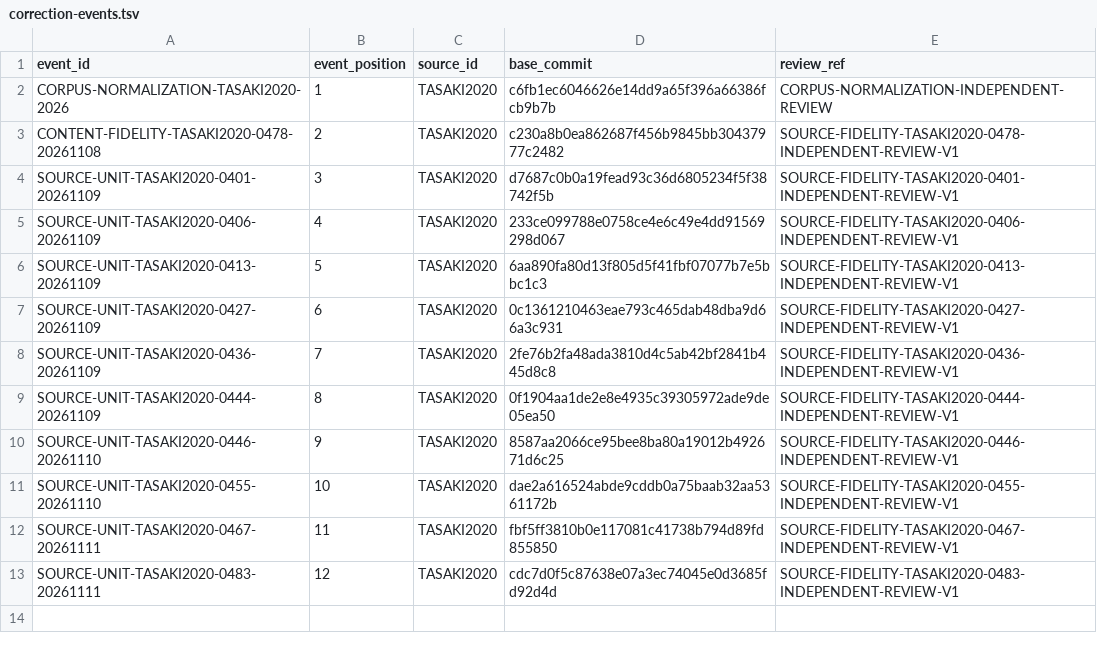
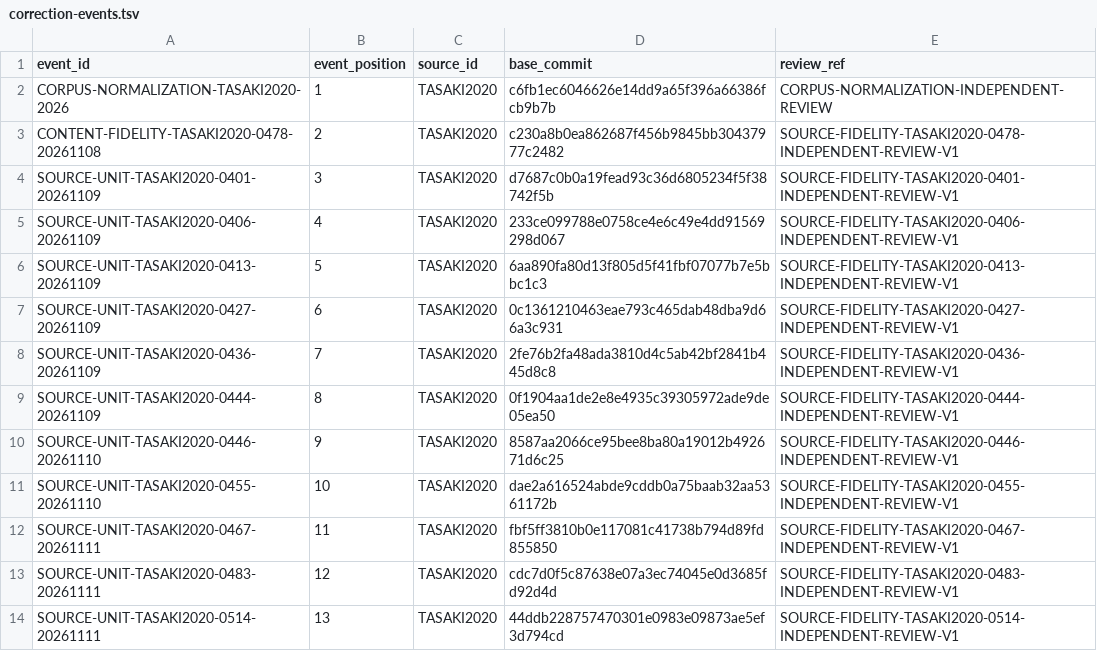
Before and after one commit to phasetr/lattice-system, a TSV file: registry/correction-events.tsv, drawn as a sheet; the diff names each change by its address in the sheet, - before the commit and + after, or states it on an @@ line.

Commit message:
Integrate bounded reflection-bound source corrections (#5522)
Integrate reviewed source registry corrections for the bounded reflection-bound proof from (4.1.62) through (4.1.82), including footnotes 12 and 13 and the complete closing text, together with the separate adjacent Note after (4.1.60).

Restore the accepted source content, atomic claim boundaries and classifications while preserving frozen historical data. Synchronize the derived public catalog and current census documentation. The checker contracts, vocabulary phase and existing vocabulary definitions remain unchanged.

The exact proposed head passed independent official local verification, both automatic rewrite-ci workflows and final independent review. Faithful production acceptance and postmerge CI are separate follow-up gates.

Printed-proof truth, unresolved source conventions, external-reference conditions and proofs, whole-source fidelity, R4 statement freezing and Lean proofs remain outside this change.

Refs #5521.

```diff
--- a/registry/correction-events.tsv
+++ b/registry/correction-events.tsv
+row 14: SOURCE-UNIT-TASAKI2020-0514-20261111 | 13 | TASAKI2020 | 44ddb228757470301e0983e09873ae5ef3d794cd | SOURCE-FIDELITY-TASAKI2020-0514-INDEPENDENT-REVIEW-V1
```
Also changed, not shown: registry/source-invariants.tsv, 17 other files.
